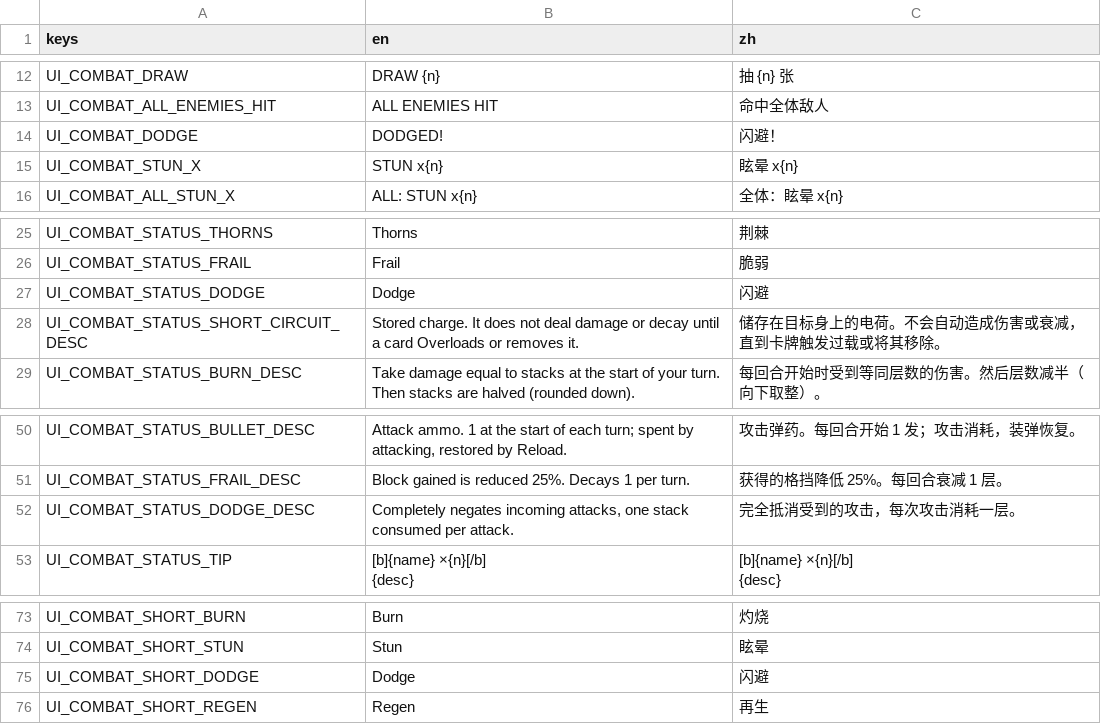
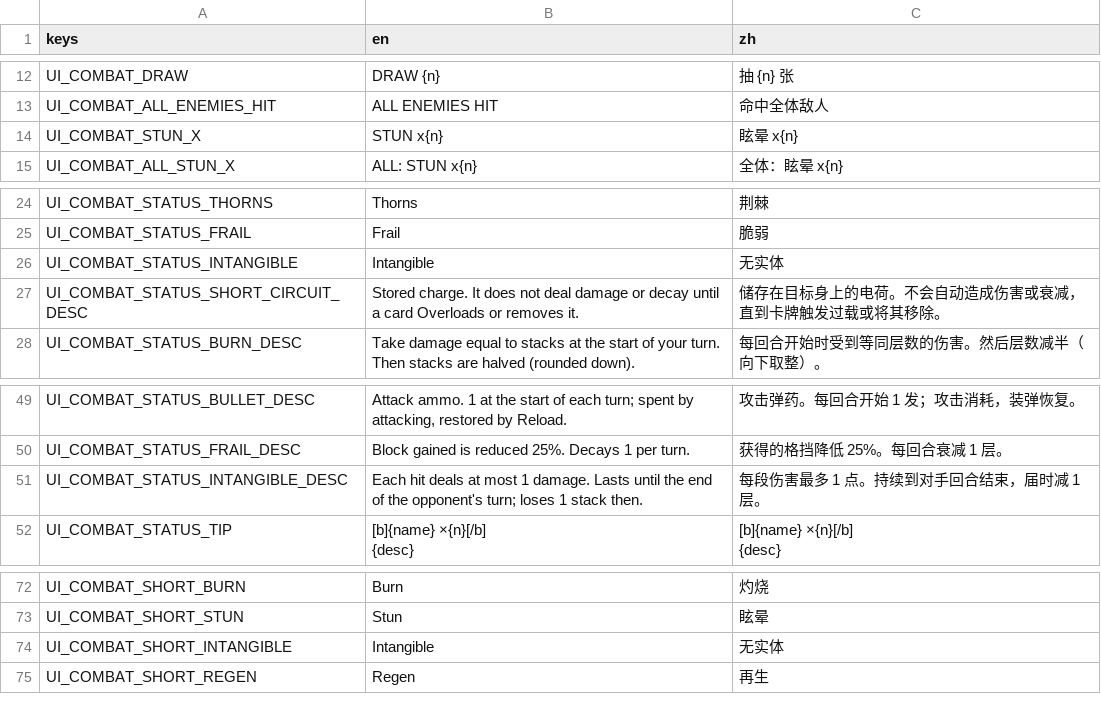
Before and after one commit to Jelly13124/Cardgame, a CSV file: assets/translations/ui_combat.csv, drawn as a sheet; only a part is shown, gaps mark what is left out.

```diff
--- a/assets/translations/ui_combat.csv
+++ b/assets/translations/ui_combat.csv
@@ -13,3 +13,2 @@ UI_COMBAT_DRAW,DRAW {n},抽 {n} 张
 UI_COMBAT_ALL_ENEMIES_HIT,ALL ENEMIES HIT,命中全体敌人
-UI_COMBAT_DODGE,DODGED!,闪避！
 UI_COMBAT_STUN_X,STUN x{n},眩晕 x{n}
@@ -26,3 +25,3 @@ UI_COMBAT_STATUS_THORNS,Thorns,荆棘
 UI_COMBAT_STATUS_FRAIL,Frail,脆弱
-UI_COMBAT_STATUS_DODGE,Dodge,闪避
+UI_COMBAT_STATUS_INTANGIBLE,Intangible,无实体
 UI_COMBAT_STATUS_SHORT_CIRCUIT_DESC,"Stored charge. It does not deal damage or decay until a card Overloads or removes it.","储存在目标身上的电荷。不会自动造成伤害或衰减，直到卡牌触发过载或将其移除。"
@@ -51,3 +50,3 @@ UI_COMBAT_STATUS_BULLET_DESC,"Attack ammo. 1 at the start of each turn; spent by
 UI_COMBAT_STATUS_FRAIL_DESC,Block gained is reduced 25%. Decays 1 per turn.,获得的格挡降低 25%。每回合衰减 1 层。
-UI_COMBAT_STATUS_DODGE_DESC,"Completely negates incoming attacks, one stack consumed per attack.",完全抵消受到的攻击，每次攻击消耗一层。
+UI_COMBAT_STATUS_INTANGIBLE_DESC,"Each hit deals at most 1 damage. Lasts until the end of the opponent's turn; loses 1 stack then.",每段伤害最多 1 点。持续到对手回合结束，届时减 1 层。
 UI_COMBAT_STATUS_TIP,"[b]{name} ×{n}[/b]
@@ -76,3 +75,3 @@ UI_COMBAT_SHORT_BURN,Burn,灼烧
 UI_COMBAT_SHORT_STUN,Stun,眩晕
-UI_COMBAT_SHORT_DODGE,Dodge,闪避
+UI_COMBAT_SHORT_INTANGIBLE,Intangible,无实体
 UI_COMBAT_SHORT_REGEN,Regen,再生
```
Also changed, not shown: assets/translations/content_cards.csv, 18 other files.
